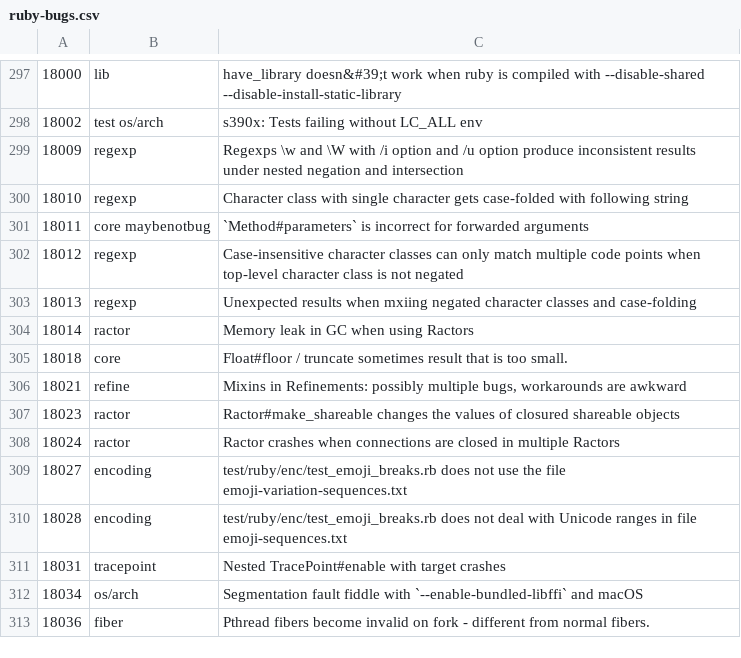
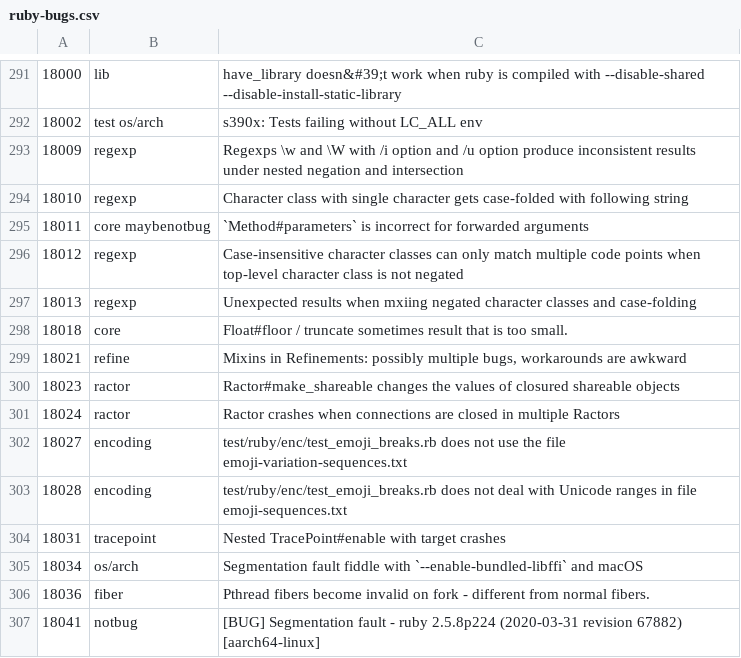
Before and after one commit to caddoSmith229/RB_tagged-bugs, a CSV file: ruby-bugs.csv, drawn as a sheet; only a part is shown, gaps mark what is left out; removed rows and columns are numbered as before the commit, all else as after; the diff covers the shown part only; the diff names each change by its address in the sheet, - before the commit and + after, or states it on an @@ line.

Commit message:
Update ruby bugs

```diff
--- a/ruby-bugs.csv
+++ b/ruby-bugs.csv
-row 304: 18014 | ractor | Memory leak in GC when using Ractors
+row 307: 18041 | notbug | [BUG] Segmentation fault - ruby 2.5.8p224 (2020-03-31 revision 67882) [aarch64-linux]
```
Also changed, not shown: 1 added row and 7 removed rows elsewhere in this file.
